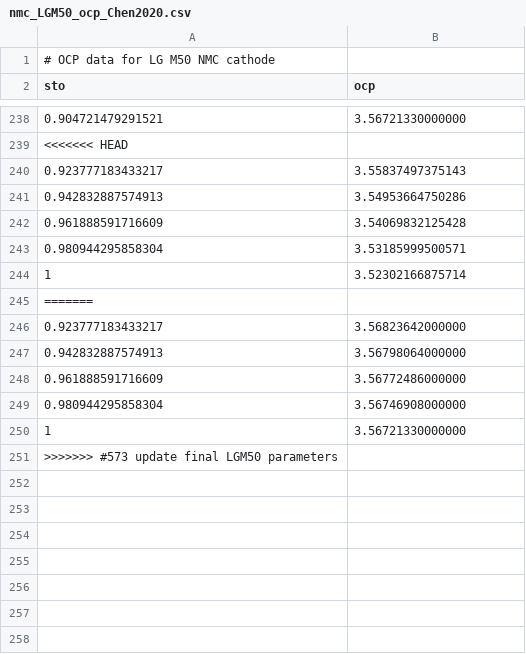
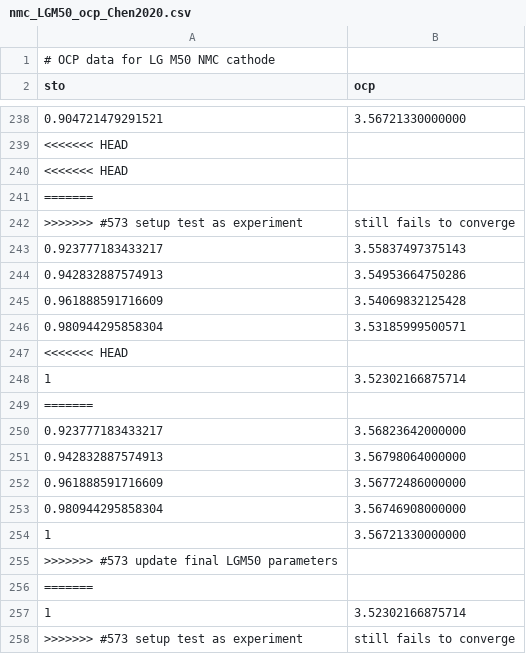
Before and after one commit to brosaplanella/PyBaMM, a CSV file: input/parameters/lithium-ion/cathodes/nmc_Chen2020/nmc_LGM50_ocp_Chen2020.csv, drawn as a sheet; only a part is shown, gaps mark what is left out; the diff names each change by its address in the sheet, - before the commit and + after, or states it on an @@ line.

Commit message:
#573 setup test as experiment, still fails to converge

```diff
--- a/input/parameters/lithium-ion/cathodes/nmc_Chen2020/nmc_LGM50_ocp_Chen2020.csv
+++ b/input/parameters/lithium-ion/cathodes/nmc_Chen2020/nmc_LGM50_ocp_Chen2020.csv
+row 240: <<<<<<< HEAD
+row 241: =======
+row 242: >>>>>>> #573 setup test as experiment | still fails to converge
+row 247: <<<<<<< HEAD
+row 256: =======
+row 257: 1 | 3.52302166875714
+row 258: >>>>>>> #573 setup test as experiment | still fails to converge
```
Also changed, not shown: input/parameters/lithium-ion/anodes/graphite_Chen2020/parameters.csv, input/parameters/lithium-ion/cathodes/nmc_Chen2020/parameters.csv, 3 other files.
